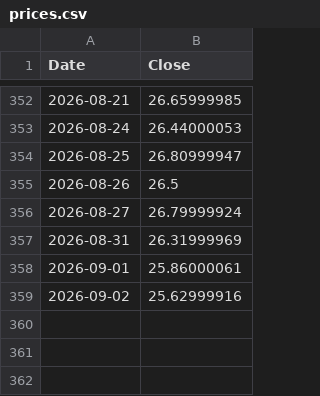
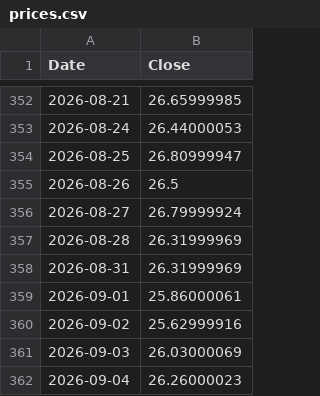
Before and after one commit to delslo323/ULTY-Data, a CSV file: data/prices.csv, drawn as a sheet; only a part is shown, gaps mark what is left out; the diff names each change by its address in the sheet, - before the commit and + after, or states it on an @@ line.

Commit message:
update data/prices.csv @ 2026-09-04T21:21:23.724Z

```diff
--- a/data/prices.csv
+++ b/data/prices.csv
+row 357: 2026-08-28 | 26.31999969
+row 361: 2026-09-03 | 26.03000069
+row 362: 2026-09-04 | 26.26000023
```
